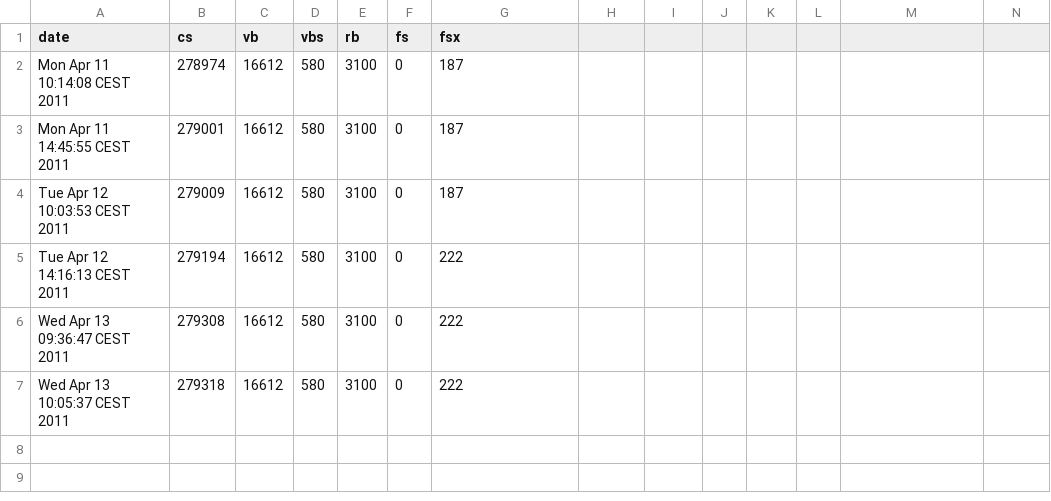
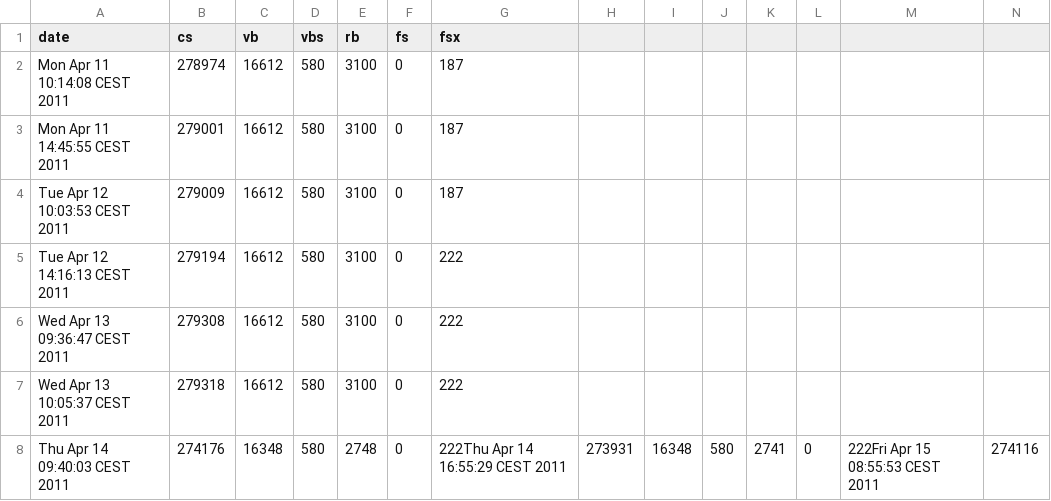
Before and after one commit to kitofr/alien-incubator, a CSV file: loc/data.csv, drawn as a sheet; only a part is shown; rows hold the shown columns only; the diff names each change by its address in the sheet, - before the commit and + after, or states it on an @@ line.

```diff
--- a/loc/data.csv
+++ b/loc/data.csv
+row 8: Thu Apr 14 09:40:03 CEST 2011 | 274176 | 16348 | 580 | 2748 | 0 | 222Thu Apr 14 16:55:29 CEST 2011 | 273931 | 16348 | 580 | 2741 | 0 | 222Fri Apr 15 08:55:53 CEST 2011 | 274116
```
Also changed, not shown: 1 other file.
